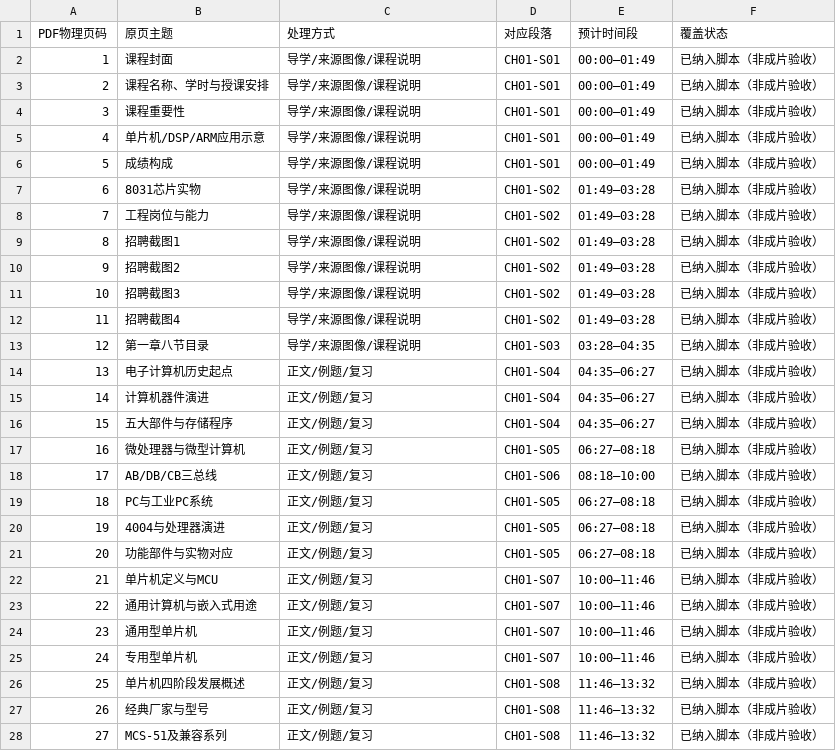
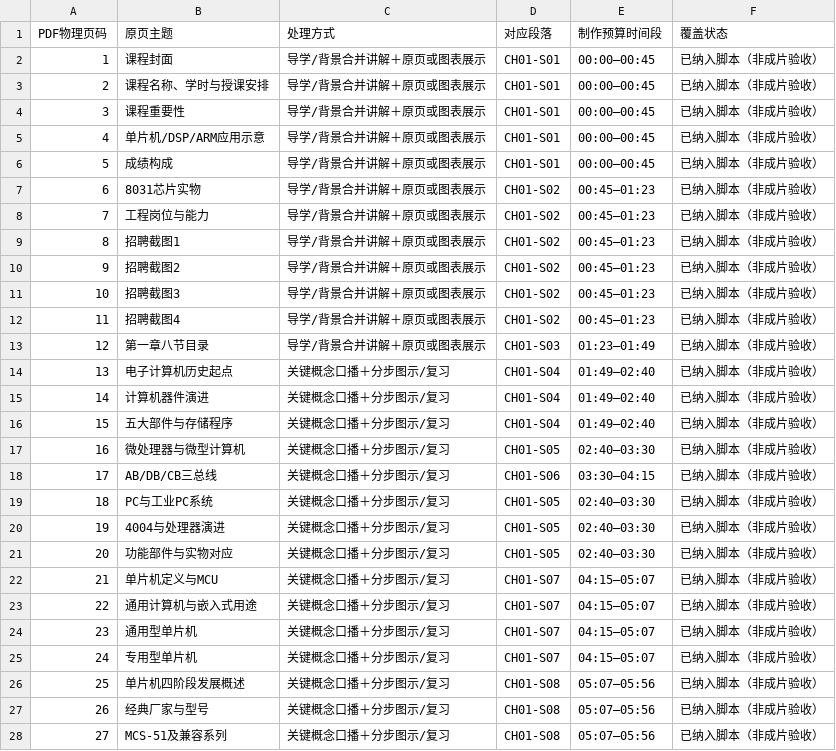
Before and after one commit to fanzite629/T-, a CSV file: docs/mcu-video-scripts/ch01/coverage.csv, drawn as a sheet; only a part is shown; the diff covers the shown part only.

```diff
--- a/docs/mcu-video-scripts/ch01/coverage.csv
+++ b/docs/mcu-video-scripts/ch01/coverage.csv
@@ -1,28 +1,28 @@
-PDF物理页码,原页主题,处理方式,对应段落,预计时间段,覆盖状态
-1,课程封面,导学/来源图像/课程说明,CH01-S01,00:00–01:49,已纳入脚本（非成片验收）
-2,课程名称、学时与授课安排,导学/来源图像/课程说明,CH01-S01,00:00–01:49,已纳入脚本（非成片验收）
-3,课程重要性,导学/来源图像/课程说明,CH01-S01,00:00–01:49,已纳入脚本（非成片验收）
-4,单片机/DSP/ARM应用示意,导学/来源图像/课程说明,CH01-S01,00:00–01:49,已纳入脚本（非成片验收）
-5,成绩构成,导学/来源图像/课程说明,CH01-S01,00:00–01:49,已纳入脚本（非成片验收）
-6,8031芯片实物,导学/来源图像/课程说明,CH01-S02,01:49–03:28,已纳入脚本（非成片验收）
-7,工程岗位与能力,导学/来源图像/课程说明,CH01-S02,01:49–03:28,已纳入脚本（非成片验收）
-8,招聘截图1,导学/来源图像/课程说明,CH01-S02,01:49–03:28,已纳入脚本（非成片验收）
-9,招聘截图2,导学/来源图像/课程说明,CH01-S02,01:49–03:28,已纳入脚本（非成片验收）
-10,招聘截图3,导学/来源图像/课程说明,CH01-S02,01:49–03:28,已纳入脚本（非成片验收）
-11,招聘截图4,导学/来源图像/课程说明,CH01-S02,01:49–03:28,已纳入脚本（非成片验收）
-12,第一章八节目录,导学/来源图像/课程说明,CH01-S03,03:28–04:35,已纳入脚本（非成片验收）
-13,电子计算机历史起点,正文/例题/复习,CH01-S04,04:35–06:27,已纳入脚本（非成片验收）
-14,计算机器件演进,正文/例题/复习,CH01-S04,04:35–06:27,已纳入脚本（非成片验收）
-15,五大部件与存储程序,正文/例题/复习,CH01-S04,04:35–06:27,已纳入脚本（非成片验收）
-16,微处理器与微型计算机,正文/例题/复习,CH01-S05,06:27–08:18,已纳入脚本（非成片验收）
-17,AB/DB/CB三总线,正文/例题/复习,CH01-S06,08:18–10:00,已纳入脚本（非成片验收）
-18,PC与工业PC系统,正文/例题/复习,CH01-S05,06:27–08:18,已纳入脚本（非成片验收）
-19,4004与处理器演进,正文/例题/复习,CH01-S05,06:27–08:18,已纳入脚本（非成片验收）
-20,功能部件与实物对应,正文/例题/复习,CH01-S05,06:27–08:18,已纳入脚本（非成片验收）
-21,单片机定义与MCU,正文/例题/复习,CH01-S07,10:00–11:46,已纳入脚本（非成片验收）
-22,通用计算机与嵌入式用途,正文/例题/复习,CH01-S07,10:00–11:46,已纳入脚本（非成片验收）
-23,通用型单片机,正文/例题/复习,CH01-S07,10:00–11:46,已纳入脚本（非成片验收）
-24,专用型单片机,正文/例题/复习,CH01-S07,10:00–11:46,已纳入脚本（非成片验收）
-25,单片机四阶段发展概述,正文/例题/复习,CH01-S08,11:46–13:32,已纳入脚本（非成片验收）
-26,经典厂家与型号,正文/例题/复习,CH01-S08,11:46–13:32,已纳入脚本（非成片验收）
-27,MCS-51及兼容系列,正文/例题/复习,CH01-S08,11:46–13:32,已纳入脚本（非成片验收）
+PDF物理页码,原页主题,处理方式,对应段落,制作预算时间段,覆盖状态
+1,课程封面,导学/背景合并讲解＋原页或图表展示,CH01-S01,00:00–00:45,已纳入脚本（非成片验收）
+2,课程名称、学时与授课安排,导学/背景合并讲解＋原页或图表展示,CH01-S01,00:00–00:45,已纳入脚本（非成片验收）
+3,课程重要性,导学/背景合并讲解＋原页或图表展示,CH01-S01,00:00–00:45,已纳入脚本（非成片验收）
+4,单片机/DSP/ARM应用示意,导学/背景合并讲解＋原页或图表展示,CH01-S01,00:00–00:45,已纳入脚本（非成片验收）
+5,成绩构成,导学/背景合并讲解＋原页或图表展示,CH01-S01,00:00–00:45,已纳入脚本（非成片验收）
+6,8031芯片实物,导学/背景合并讲解＋原页或图表展示,CH01-S02,00:45–01:23,已纳入脚本（非成片验收）
+7,工程岗位与能力,导学/背景合并讲解＋原页或图表展示,CH01-S02,00:45–01:23,已纳入脚本（非成片验收）
+8,招聘截图1,导学/背景合并讲解＋原页或图表展示,CH01-S02,00:45–01:23,已纳入脚本（非成片验收）
+9,招聘截图2,导学/背景合并讲解＋原页或图表展示,CH01-S02,00:45–01:23,已纳入脚本（非成片验收）
+10,招聘截图3,导学/背景合并讲解＋原页或图表展示,CH01-S02,00:45–01:23,已纳入脚本（非成片验收）
+11,招聘截图4,导学/背景合并讲解＋原页或图表展示,CH01-S02,00:45–01:23,已纳入脚本（非成片验收）
+12,第一章八节目录,导学/背景合并讲解＋原页或图表展示,CH01-S03,01:23–01:49,已纳入脚本（非成片验收）
+13,电子计算机历史起点,关键概念口播＋分步图示/复习,CH01-S04,01:49–02:40,已纳入脚本（非成片验收）
+14,计算机器件演进,关键概念口播＋分步图示/复习,CH01-S04,01:49–02:40,已纳入脚本（非成片验收）
+15,五大部件与存储程序,关键概念口播＋分步图示/复习,CH01-S04,01:49–02:40,已纳入脚本（非成片验收）
+16,微处理器与微型计算机,关键概念口播＋分步图示/复习,CH01-S05,02:40–03:30,已纳入脚本（非成片验收）
+17,AB/DB/CB三总线,关键概念口播＋分步图示/复习,CH01-S06,03:30–04:15,已纳入脚本（非成片验收）
+18,PC与工业PC系统,关键概念口播＋分步图示/复习,CH01-S05,02:40–03:30,已纳入脚本（非成片验收）
+19,4004与处理器演进,关键概念口播＋分步图示/复习,CH01-S05,02:40–03:30,已纳入脚本（非成片验收）
+20,功能部件与实物对应,关键概念口播＋分步图示/复习,CH01-S05,02:40–03:30,已纳入脚本（非成片验收）
+21,单片机定义与MCU,关键概念口播＋分步图示/复习,CH01-S07,04:15–05:07,已纳入脚本（非成片验收）
+22,通用计算机与嵌入式用途,关键概念口播＋分步图示/复习,CH01-S07,04:15–05:07,已纳入脚本（非成片验收）
+23,通用型单片机,关键概念口播＋分步图示/复习,CH01-S07,04:15–05:07,已纳入脚本（非成片验收）
+24,专用型单片机,关键概念口播＋分步图示/复习,CH01-S07,04:15–05:07,已纳入脚本（非成片验收）
+25,单片机四阶段发展概述,关键概念口播＋分步图示/复习,CH01-S08,05:07–05:56,已纳入脚本（非成片验收）
+26,经典厂家与型号,关键概念口播＋分步图示/复习,CH01-S08,05:07–05:56,已纳入脚本（非成片验收）
+27,MCS-51及兼容系列,关键概念口播＋分步图示/复习,CH01-S08,05:07–05:56,已纳入脚本（非成片验收）
```
Also changed, not shown: 68 edited cells elsewhere in this file, docs/mcu-video-scripts/ch01/timeline.csv, docs/mcu-video-scripts/ch02/coverage.csv, 14 other files.
